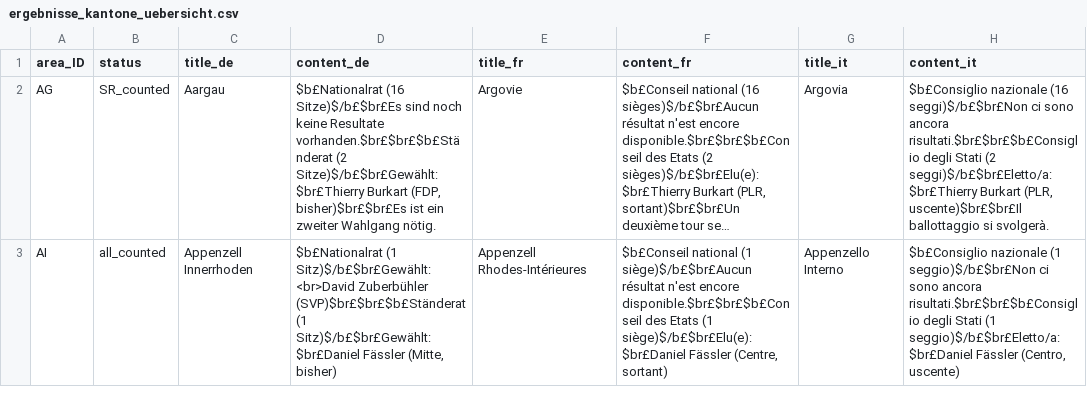
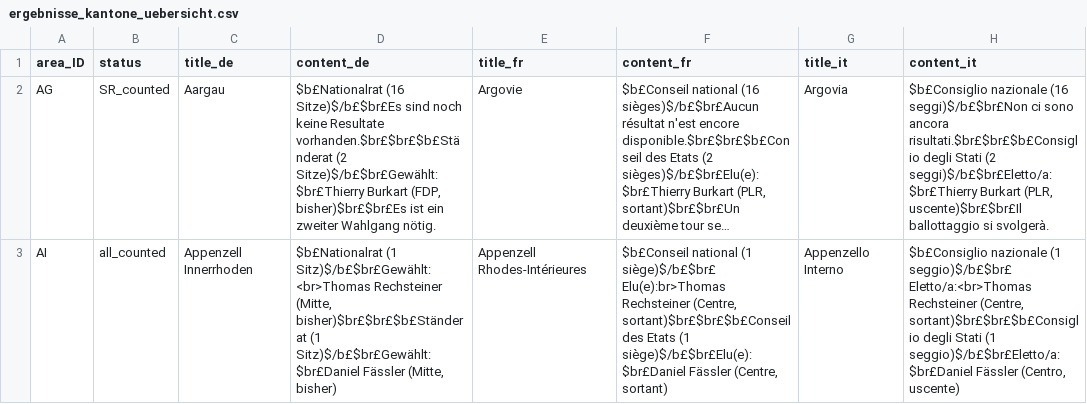
Before and after one commit to awp-finanznachrichten/sda_eidgenoessische_wahlen_datafeed, a CSV file: Output/ergebnisse_kantone_uebersicht.csv, drawn as a sheet; only a part is shown; long unchanged cells end in …; the diff covers the shown part only; the diff names each change by its address in the sheet, - before the commit and + after, or states it on an @@ line.

```diff
--- a/Output/ergebnisse_kantone_uebersicht.csv
+++ b/Output/ergebnisse_kantone_uebersicht.csv
-D3 (content_de): $b£Nationalrat (1 Sitz)$/b£$br£Gewählt:<br>David Zuberbühler (SVP)$br£$br£$b£Ständerat (1 Sitz)$/b£$br£Gewählt:$br£Daniel…
+D3 (content_de): $b£Nationalrat (1 Sitz)$/b£$br£Gewählt:<br>Thomas Rechsteiner (Mitte, bisher)$br£$br£$b£Ständerat (1 Sitz)$/b£$br£Gewählt:$br£Daniel…
-F3 (content_fr): …national (1 siège)$/b£$br£Aucun résultat n'est encore disponible.$br£$br£$b£Conseil des Etats…
+F3 (content_fr): …national (1 siège)$/b£$br£ Elu(e):br>Thomas Rechsteiner (Centre, sortant)$br£$br£$b£Conseil des Etats…
-H3 (content_it): …nazionale (1 seggio)$/b£$br£Non ci sono ancora risultati.$br£$br£$b£Consiglio degli Stati…
+H3 (content_it): …nazionale (1 seggio)$/b£$br£ Eletto/a:<br>Thomas Rechsteiner (Centre, sortant)$br£$br£$b£Consiglio degli Stati…
```
Also changed, not shown: 8 edited cells elsewhere in this file, 4 other files.
